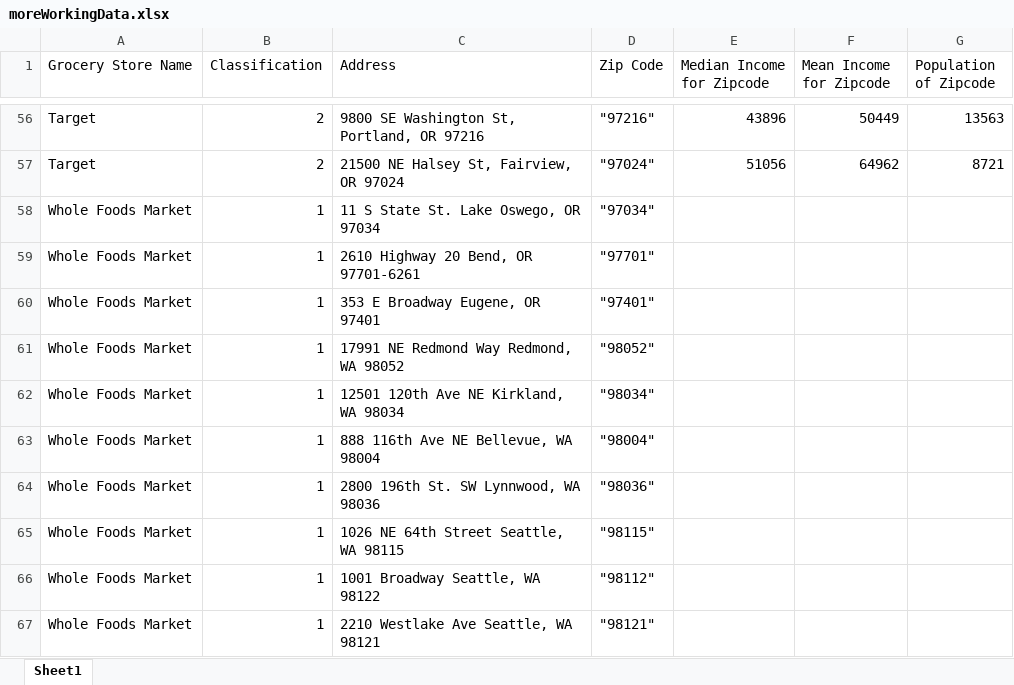
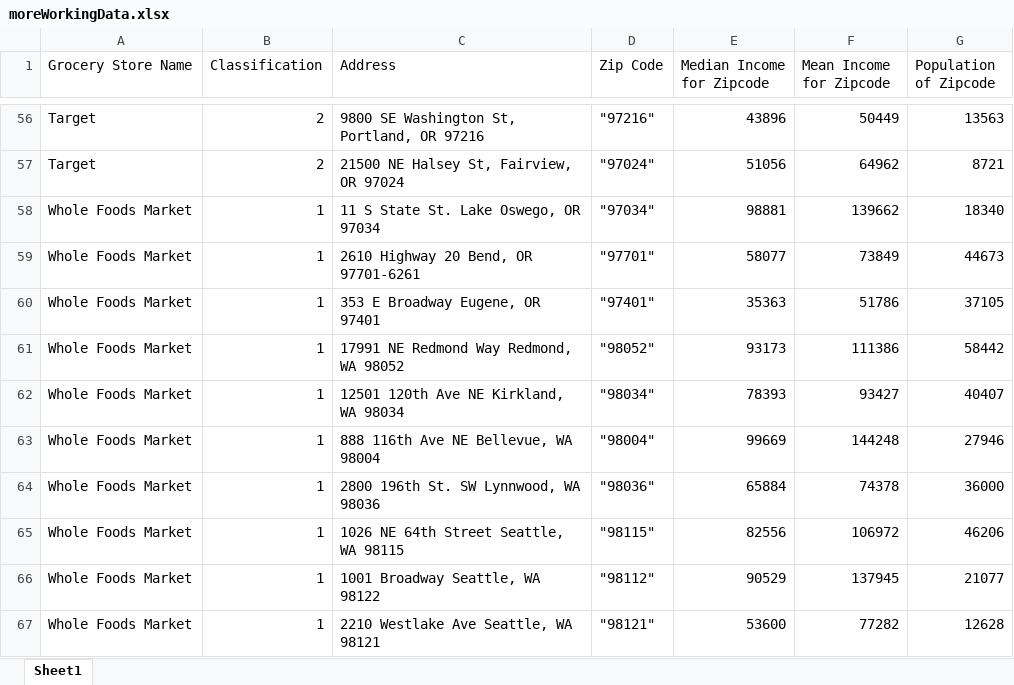
Before and after one commit to NAccuardi/LetsGetThisBread, an Excel workbook: moreWorkingData.xlsx, sheet Sheet1, drawn as a sheet; only a part is shown, gaps mark what is left out; values as stored, in another font and other column widths than the file's, no borders; the diff covers the shown part only; the diff names each change by its address in the sheet, - before the commit and + after, or states it on an @@ line.

Commit message:
added income and population data to new-grocery-store-data (up to row #100 in Excel file)

```diff
--- a/moreWorkingData.xlsx (sheet Sheet1)
+++ b/moreWorkingData.xlsx (sheet Sheet1)
-E58 (Median Income for Zipcode): (empty)
+E58 (Median Income for Zipcode): 98881
-F58 (Mean Income for Zipcode): (empty)
+F58 (Mean Income for Zipcode): 139662
-G58 (Population of Zipcode): (empty)
+G58 (Population of Zipcode): 18340
-E59 (Median Income for Zipcode): (empty)
+E59 (Median Income for Zipcode): 58077
-F59 (Mean Income for Zipcode): (empty)
+F59 (Mean Income for Zipcode): 73849
-G59 (Population of Zipcode): (empty)
+G59 (Population of Zipcode): 44673
-E60 (Median Income for Zipcode): (empty)
+E60 (Median Income for Zipcode): 35363
-F60 (Mean Income for Zipcode): (empty)
+F60 (Mean Income for Zipcode): 51786
-G60 (Population of Zipcode): (empty)
+G60 (Population of Zipcode): 37105
-E61 (Median Income for Zipcode): (empty)
+E61 (Median Income for Zipcode): 93173
-F61 (Mean Income for Zipcode): (empty)
+F61 (Mean Income for Zipcode): 111386
-G61 (Population of Zipcode): (empty)
+G61 (Population of Zipcode): 58442
-E62 (Median Income for Zipcode): (empty)
+E62 (Median Income for Zipcode): 78393
-F62 (Mean Income for Zipcode): (empty)
+F62 (Mean Income for Zipcode): 93427
-G62 (Population of Zipcode): (empty)
+G62 (Population of Zipcode): 40407
-E63 (Median Income for Zipcode): (empty)
+E63 (Median Income for Zipcode): 99669
-F63 (Mean Income for Zipcode): (empty)
+F63 (Mean Income for Zipcode): 144248
-G63 (Population of Zipcode): (empty)
+G63 (Population of Zipcode): 27946
-E64 (Median Income for Zipcode): (empty)
+E64 (Median Income for Zipcode): 65884
-F64 (Mean Income for Zipcode): (empty)
+F64 (Mean Income for Zipcode): 74378
-G64 (Population of Zipcode): (empty)
+G64 (Population of Zipcode): 36000
-E65 (Median Income for Zipcode): (empty)
+E65 (Median Income for Zipcode): 82556
-F65 (Mean Income for Zipcode): (empty)
+F65 (Mean Income for Zipcode): 106972
-G65 (Population of Zipcode): (empty)
+G65 (Population of Zipcode): 46206
-E66 (Median Income for Zipcode): (empty)
+E66 (Median Income for Zipcode): 90529
-F66 (Mean Income for Zipcode): (empty)
+F66 (Mean Income for Zipcode): 137945
-G66 (Population of Zipcode): (empty)
+G66 (Population of Zipcode): 21077
-E67 (Median Income for Zipcode): (empty)
+E67 (Median Income for Zipcode): 53600
-F67 (Mean Income for Zipcode): (empty)
+F67 (Mean Income for Zipcode): 77282
-G67 (Population of Zipcode): (empty)
+G67 (Population of Zipcode): 12628
```
Also changed, not shown: 99 edited cells elsewhere in this sheet.
